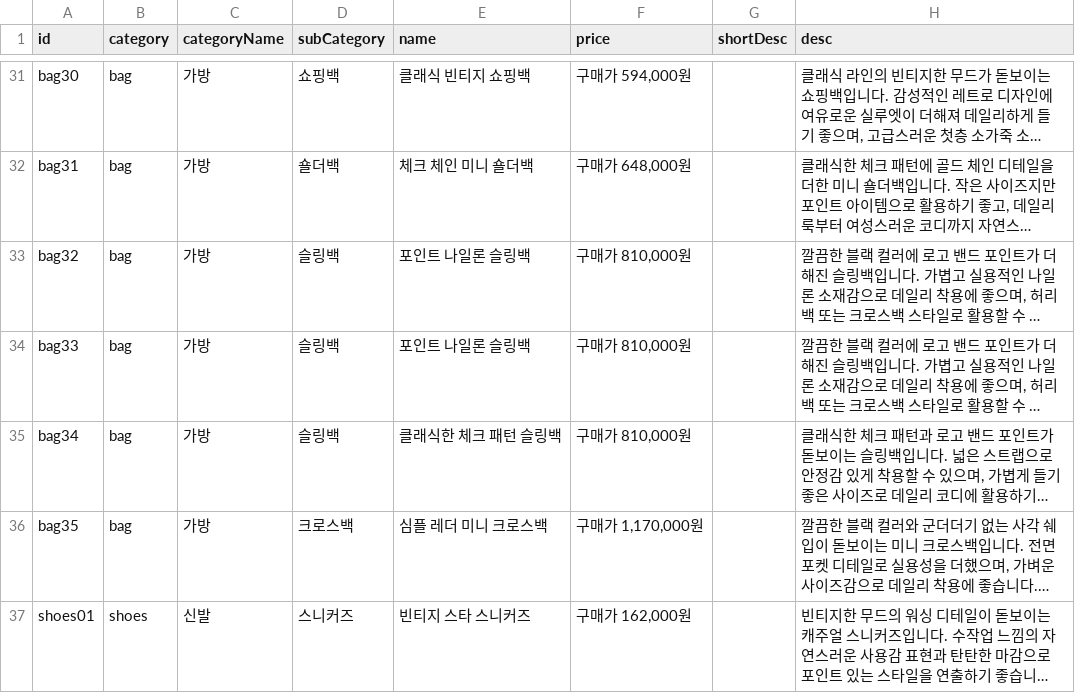
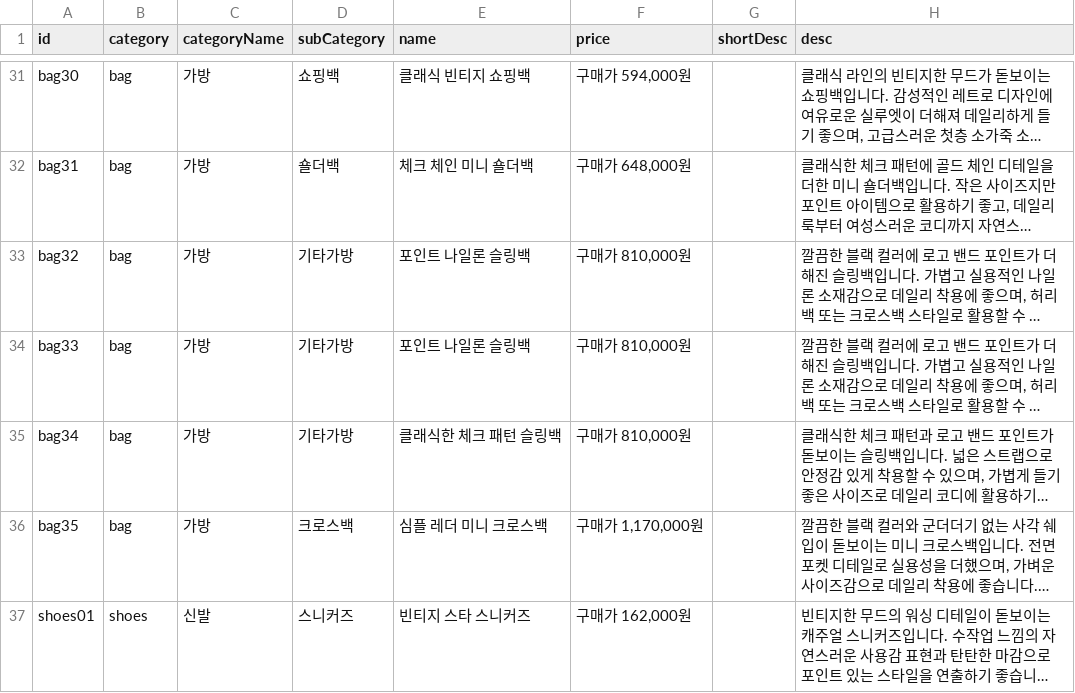
Before and after one commit to buying-agent/buying-agent.github.io, a CSV file: products.csv, drawn as a sheet; only a part is shown, gaps mark what is left out; long unchanged cells end in …; the diff names each change by its address in the sheet, - before the commit and + after, or states it on an @@ line.

Commit message:
업로드

```diff
--- a/products.csv
+++ b/products.csv
-D33:D35 (subCategory): 슬링백
+D33:D35 (subCategory): 기타가방
```
